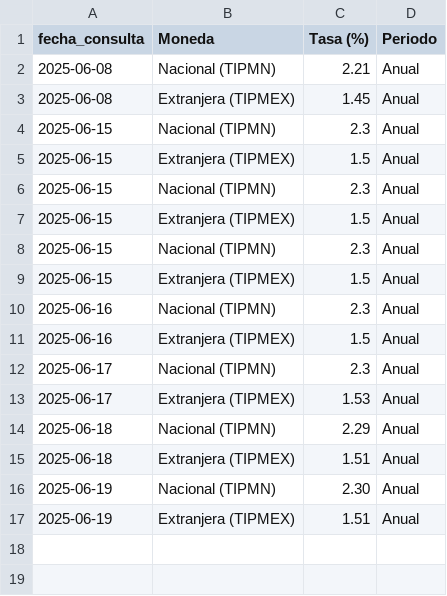
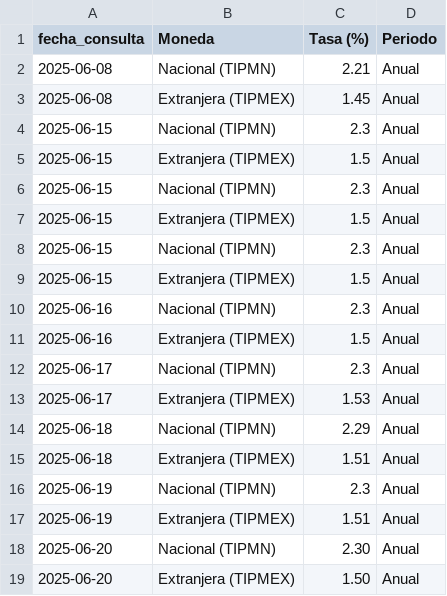
Before and after one commit to kaquinoy/TAMN, a CSV file: historial/tasa_pasiva.csv, drawn as a sheet.

```diff
--- a/historial/tasa_pasiva.csv
+++ b/historial/tasa_pasiva.csv
@@ -15,3 +15,5 @@
 2025-06-18,Extranjera (TIPMEX),1.51,Anual
-2025-06-19,Nacional (TIPMN),2.30,Anual
+2025-06-19,Nacional (TIPMN),2.3,Anual
 2025-06-19,Extranjera (TIPMEX),1.51,Anual
+2025-06-20,Nacional (TIPMN),2.30,Anual
+2025-06-20,Extranjera (TIPMEX),1.50,Anual
```
Also changed, not shown: 1 other file.
